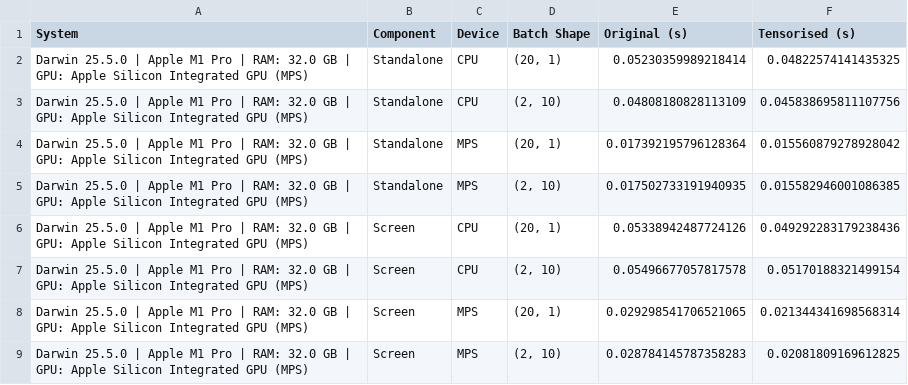
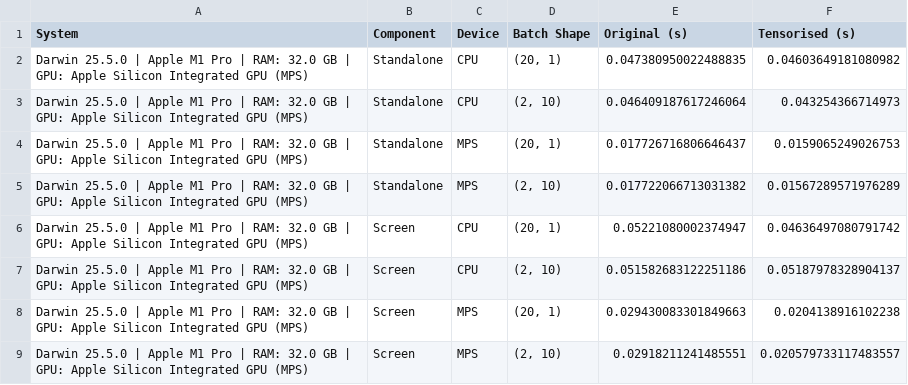
Before and after one commit to desy-ml/cheetah, a CSV file: dev/benchmark_results/results_darwin_25_5_0_apple_m1_pro_ram_32_0_gb_gpu_apple_silicon_integrated_gpu_mps.csv, drawn as a sheet.

Commit message:
bench: change overall benchmark plot y-axis to linear scale

```diff
--- a/dev/benchmark_results/results_darwin_25_5_0_apple_m1_pro_ram_32_0_gb_gpu_apple_silicon_integrated_gpu_mps.csv
+++ b/dev/benchmark_results/results_darwin_25_5_0_apple_m1_pro_ram_32_0_gb_gpu_apple_silicon_integrated_gpu_mps.csv
@@ -1,9 +1,9 @@
 System,Component,Device,Batch Shape,Original (s),Tensorised (s)
-Darwin 25.5.0 | Apple M1 Pro | RAM: 32.0 GB | GPU: Apple Silicon Integrated GPU (MPS),Standalone,CPU,"(20, 1)",0.05230359989218414,0.04822574141435325
-Darwin 25.5.0 | Apple M1 Pro | RAM: 32.0 GB | GPU: Apple Silicon Integrated GPU (MPS),Standalone,CPU,"(2, 10)",0.04808180828113109,0.045838695811107756
-Darwin 25.5.0 | Apple M1 Pro | RAM: 32.0 GB | GPU: Apple Silicon Integrated GPU (MPS),Standalone,MPS,"(20, 1)",0.017392195796128364,0.015560879278928042
-Darwin 25.5.0 | Apple M1 Pro | RAM: 32.0 GB | GPU: Apple Silicon Integrated GPU (MPS),Standalone,MPS,"(2, 10)",0.017502733191940935,0.015582946001086385
-Darwin 25.5.0 | Apple M1 Pro | RAM: 32.0 GB | GPU: Apple Silicon Integrated GPU (MPS),Screen,CPU,"(20, 1)",0.05338942487724126,0.049292283179238436
-Darwin 25.5.0 | Apple M1 Pro | RAM: 32.0 GB | GPU: Apple Silicon Integrated GPU (MPS),Screen,CPU,"(2, 10)",0.05496677057817578,0.05170188321499154
-Darwin 25.5.0 | Apple M1 Pro | RAM: 32.0 GB | GPU: Apple Silicon Integrated GPU (MPS),Screen,MPS,"(20, 1)",0.029298541706521065,0.021344341698568314
-Darwin 25.5.0 | Apple M1 Pro | RAM: 32.0 GB | GPU: Apple Silicon Integrated GPU (MPS),Screen,MPS,"(2, 10)",0.028784145787358283,0.02081809169612825
+Darwin 25.5.0 | Apple M1 Pro | RAM: 32.0 GB | GPU: Apple Silicon Integrated GPU (MPS),Standalone,CPU,"(20, 1)",0.047380950022488835,0.04603649181080982
+Darwin 25.5.0 | Apple M1 Pro | RAM: 32.0 GB | GPU: Apple Silicon Integrated GPU (MPS),Standalone,CPU,"(2, 10)",0.046409187617246064,0.043254366714973
+Darwin 25.5.0 | Apple M1 Pro | RAM: 32.0 GB | GPU: Apple Silicon Integrated GPU (MPS),Standalone,MPS,"(20, 1)",0.017726716806646437,0.0159065249026753
+Darwin 25.5.0 | Apple M1 Pro | RAM: 32.0 GB | GPU: Apple Silicon Integrated GPU (MPS),Standalone,MPS,"(2, 10)",0.017722066713031382,0.01567289571976289
+Darwin 25.5.0 | Apple M1 Pro | RAM: 32.0 GB | GPU: Apple Silicon Integrated GPU (MPS),Screen,CPU,"(20, 1)",0.05221080002374947,0.04636497080791742
+Darwin 25.5.0 | Apple M1 Pro | RAM: 32.0 GB | GPU: Apple Silicon Integrated GPU (MPS),Screen,CPU,"(2, 10)",0.051582683122251186,0.05187978328904137
+Darwin 25.5.0 | Apple M1 Pro | RAM: 32.0 GB | GPU: Apple Silicon Integrated GPU (MPS),Screen,MPS,"(20, 1)",0.029430083301849663,0.0204138916102238
+Darwin 25.5.0 | Apple M1 Pro | RAM: 32.0 GB | GPU: Apple Silicon Integrated GPU (MPS),Screen,MPS,"(2, 10)",0.02918211241485551,0.020579733117483557
```
Also changed, not shown: 1 other file.
